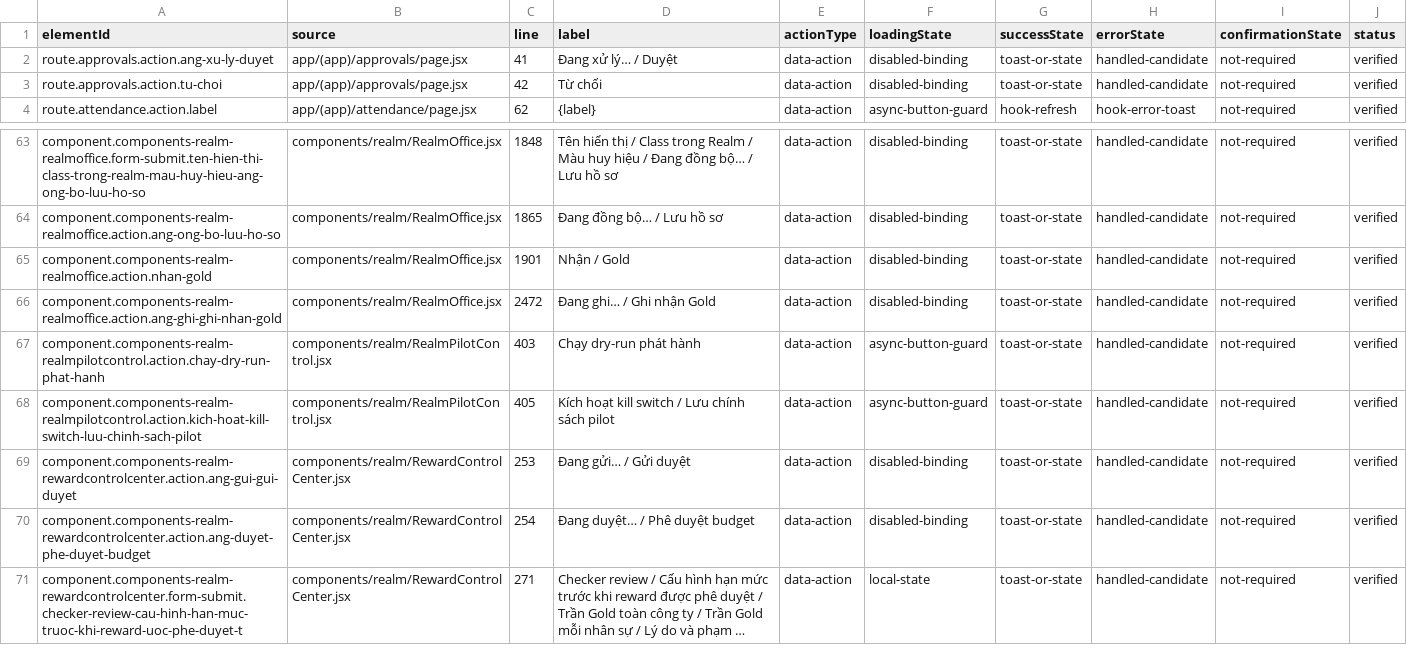
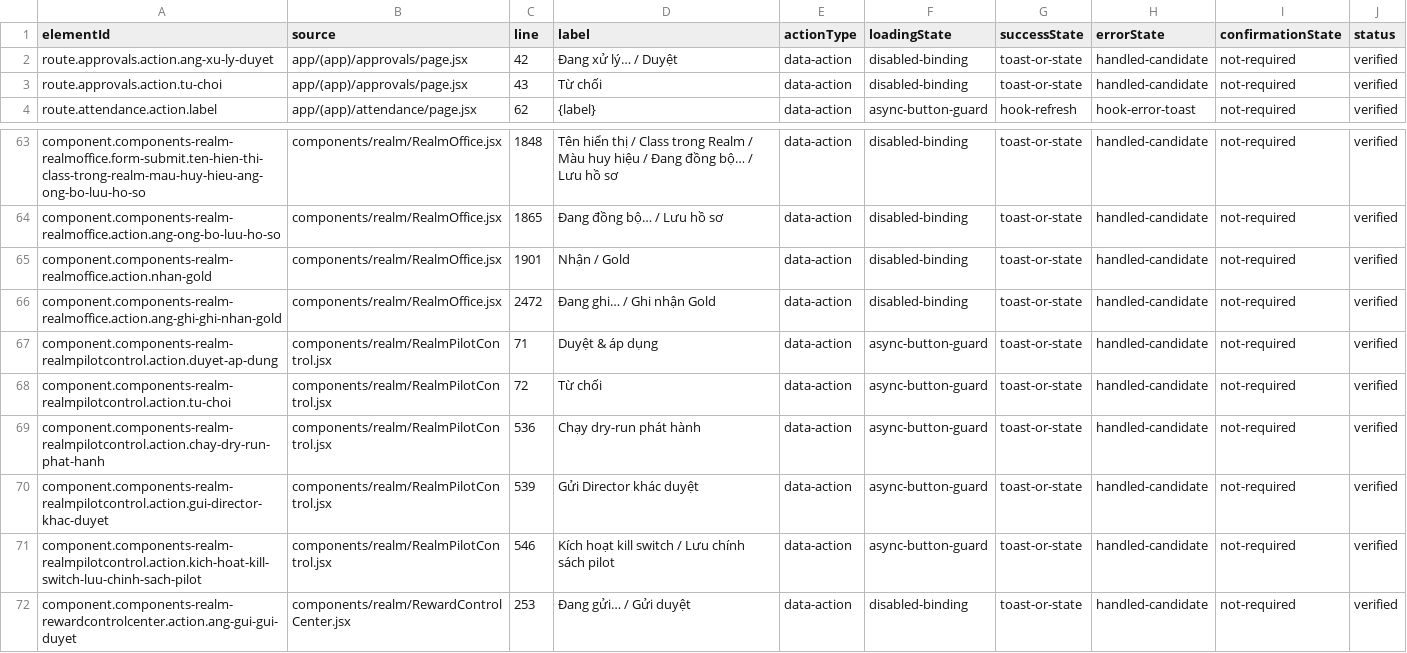
Before and after one commit to leozvu/repositoryrealms, a CSV file: qa/ui-interaction-verification/interaction-matrix.csv, drawn as a sheet; only a part is shown, gaps mark what is left out; the shorter side is filled out with more unchanged rows; long unchanged cells end in ….

```diff
--- a/qa/ui-interaction-verification/interaction-matrix.csv
+++ b/qa/ui-interaction-verification/interaction-matrix.csv
@@ -1,4 +1,4 @@
 elementId,source,line,label,actionType,loadingState,successState,errorState,confirmationState,status
-route.approvals.action.ang-xu-ly-duyet,app/(app)/approvals/page.jsx,41,Đang xử lý… / Duyệt,data-action,disabled-binding,toast-or-state,handled-candidate,not-required,verified
-route.approvals.action.tu-choi,app/(app)/approvals/page.jsx,42,Từ chối,data-action,disabled-binding,toast-or-state,handled-candidate,not-required,verified
+route.approvals.action.ang-xu-ly-duyet,app/(app)/approvals/page.jsx,42,Đang xử lý… / Duyệt,data-action,disabled-binding,toast-or-state,handled-candidate,not-required,verified
+route.approvals.action.tu-choi,app/(app)/approvals/page.jsx,43,Từ chối,data-action,disabled-binding,toast-or-state,handled-candidate,not-required,verified
 route.attendance.action.label,app/(app)/attendance/page.jsx,62,{label},data-action,async-button-guard,hook-refresh,hook-error-toast,not-required,verified
@@ -66,4 +66,7 @@ component.components-realm-realmoffice.action.nhan-gold,components/realm/RealmOf
 component.components-realm-realmoffice.action.ang-ghi-ghi-nhan-gold,components/realm/RealmOffice.jsx,2472,Đang ghi… / Ghi nhận Gold,data-action,disabled-binding,toast-or-state,handled-candidate,not-required,verified
-component.components-realm-realmpilotcontrol.action.chay-dry-run-phat-hanh,components/realm/RealmPilotControl.jsx,403,Chạy dry-run phát hành,data-action,async-button-guard,toast-or-state,handled-candidate,not-required,verified
-component.components-realm-realmpilotcontrol.action.kich-hoat-kill-switch-luu-chinh-sach-pilot,components/realm/RealmPilotControl.jsx,405,Kích hoạt kill switch / Lưu chính sách pilot,data-action,async-button-guard,toast-or-state,handled-candidate,not-required,verified
+component.components-realm-realmpilotcontrol.action.duyet-ap-dung,components/realm/RealmPilotControl.jsx,71,Duyệt & áp dụng,data-action,async-button-guard,toast-or-state,handled-candidate,not-required,verified
+component.components-realm-realmpilotcontrol.action.tu-choi,components/realm/RealmPilotControl.jsx,72,Từ chối,data-action,async-button-guard,toast-or-state,handled-candidate,not-required,verified
+component.components-realm-realmpilotcontrol.action.chay-dry-run-phat-hanh,components/realm/RealmPilotControl.jsx,536,Chạy dry-run phát hành,data-action,async-button-guard,toast-or-state,handled-candidate,not-required,verified
+component.components-realm-realmpilotcontrol.action.gui-director-khac-duyet,components/realm/RealmPilotControl.jsx,539,Gửi Director khác duyệt,data-action,async-button-guard,toast-or-state,handled-candidate,not-required,verified
+component.components-realm-realmpilotcontrol.action.kich-hoat-kill-switch-luu-chinh-sach-pilot,components/realm/RealmPilotControl.jsx,546,Kích hoạt kill switch / Lưu chính sách pilot,data-action,async-button-guard,toast-or-state,handled-candidate,not-required,verified
 component.components-realm-rewardcontrolcenter.action.ang-gui-gui-duyet,components/realm/RewardControlCenter.jsx,253,Đang gửi… / Gửi duyệt,data-action,disabled-binding,toast-or-state,handled-candidate,not-required,verified
```
Also changed, not shown: qa/ui-action-map/action-map.csv, qa/ui-action-map/api-contracts.csv, 29 other files.
